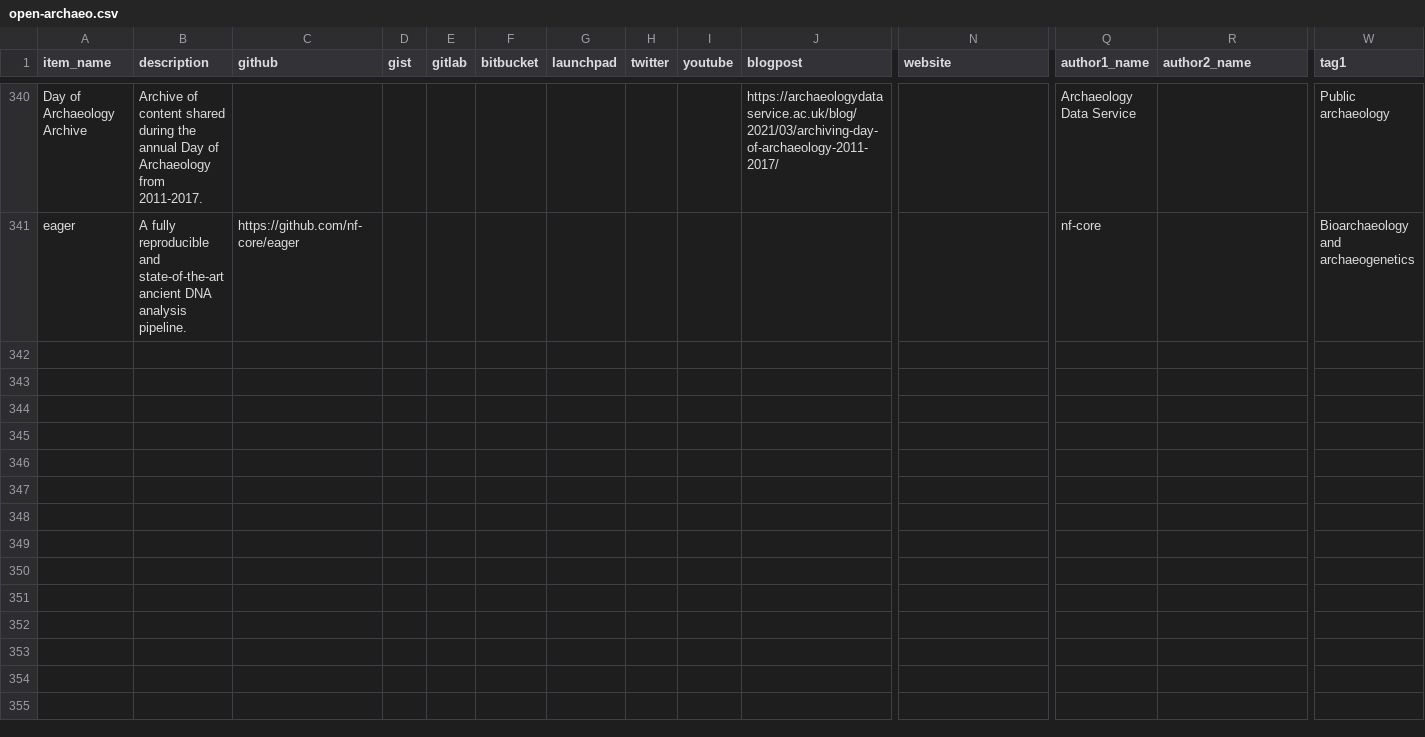
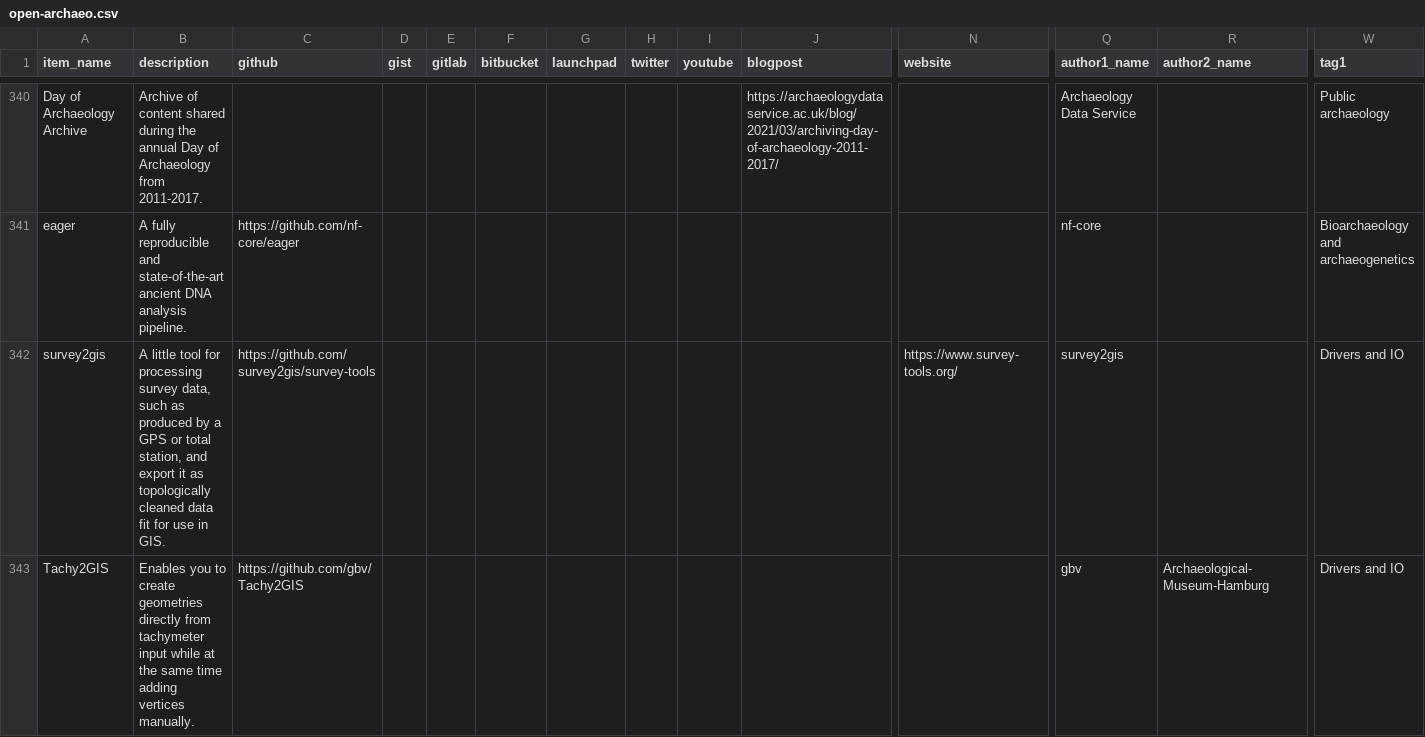
Before and after one commit to zackbatist/open-archaeo, a CSV file: open-archaeo.csv, drawn as a sheet; only a part is shown, gaps mark what is left out; rows hold the shown columns only; the diff names each change by its address in the sheet, - before the commit and + after, or states it on an @@ line.

Commit message:
Adding a few new items forwarded to me via email

```diff
--- a/open-archaeo.csv
+++ b/open-archaeo.csv
+row 342: survey2gis | A little tool for processing survey data, such as produced by a GPS or total station, and export it as topologically cleaned data fit for use in GIS. | https://github.com/survey2gis/survey-tools |  |  |  |  |  |  |  | https://www.survey-tools.org/ | survey2gis |  | Drivers and IO
+row 343: Tachy2GIS | Enables you to create geometries directly from tachymeter input while at the same time adding vertices manually. | https://github.com/gbv/Tachy2GIS |  |  |  |  |  |  |  |  | gbv | Archaeological-Museum-Hamburg | Drivers and IO
```
Also changed, not shown: 2 other files.
